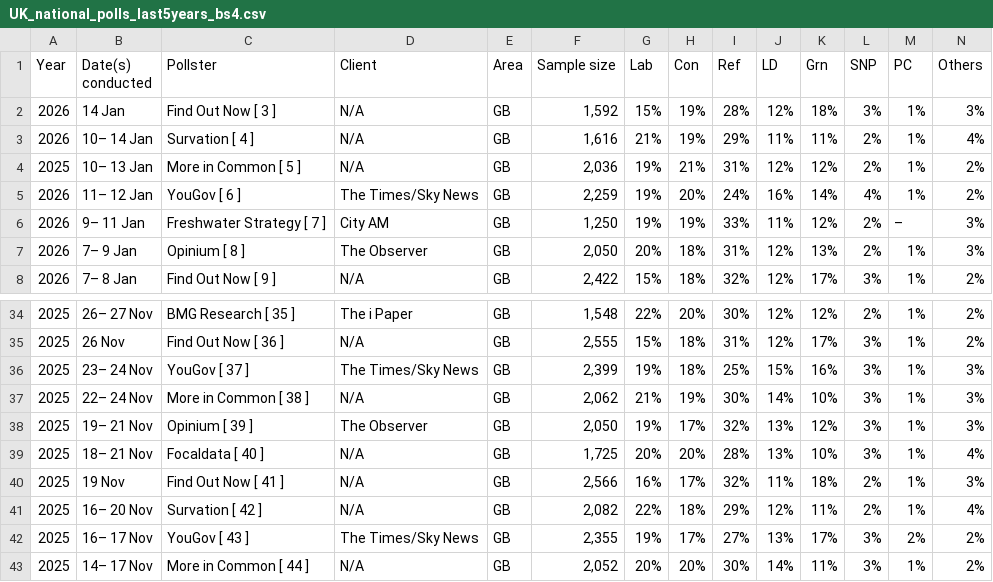
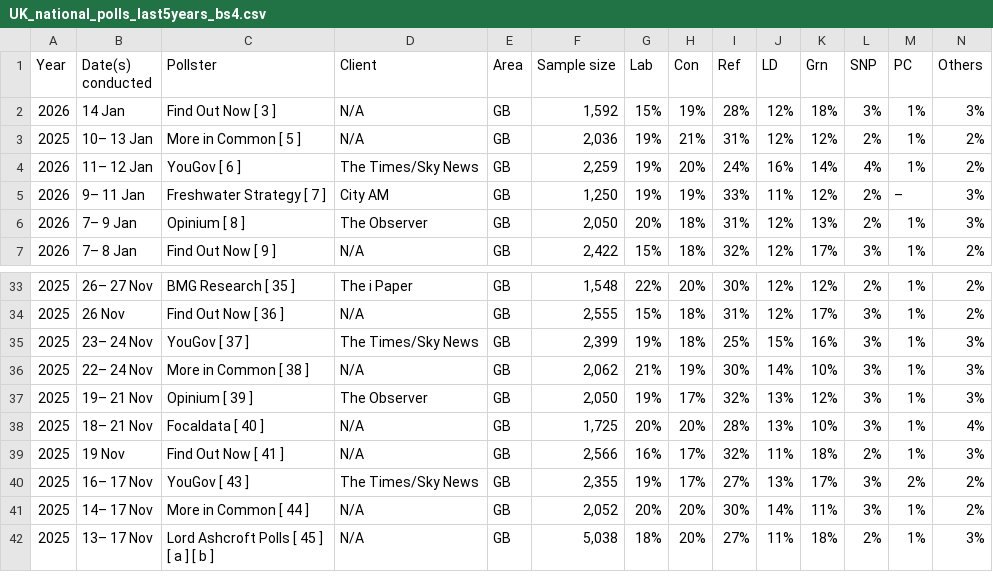
Before and after one commit to Andrevitali/PollsProject, a CSV file: UK_national_polls_last5years_bs4.csv, drawn as a sheet; only a part is shown, gaps mark what is left out; the shorter side is filled out with more unchanged rows; rows hold the shown columns only; the diff names each change by its address in the sheet, - before the commit and + after, or states it on an @@ line.

```diff
--- a/UK_national_polls_last5years_bs4.csv
+++ b/UK_national_polls_last5years_bs4.csv
-row 3: 2026 | 10– 14 Jan | Survation [ 4 ] | N/A | GB | 1,616 | 21% | 19% | 29% | 11% | 11% | 2% | 1% | 4%
-row 41: 2025 | 16– 20 Nov | Survation [ 42 ] | N/A | GB | 2,082 | 22% | 18% | 29% | 12% | 11% | 2% | 1% | 4%
```
Also changed, not shown: Austria_national_polls_last5years_bs4.csv, Austria_polls_clean.csv, 4 other files.
